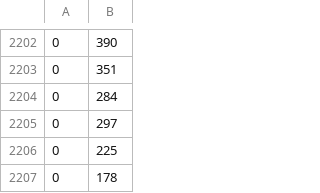
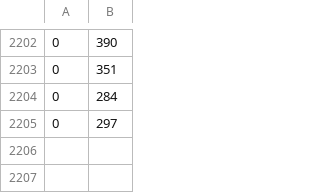
Before and after one commit to AramNasser/wavelet-coherence, a CSV file: Rain_MNPLS_Crystal_WT2.csv, drawn as a sheet; only a part is shown, gaps mark what is left out.

```diff
--- a/Rain_MNPLS_Crystal_WT2.csv
+++ b/Rain_MNPLS_Crystal_WT2.csv
@@ -2205,3 +2205 @@
 0,297
-0,225
-0,178
```
Also changed, not shown: MINNEAPOLIS_WT1.csv, MINNEAPOLIS_WT2.csv, 11 other files.
